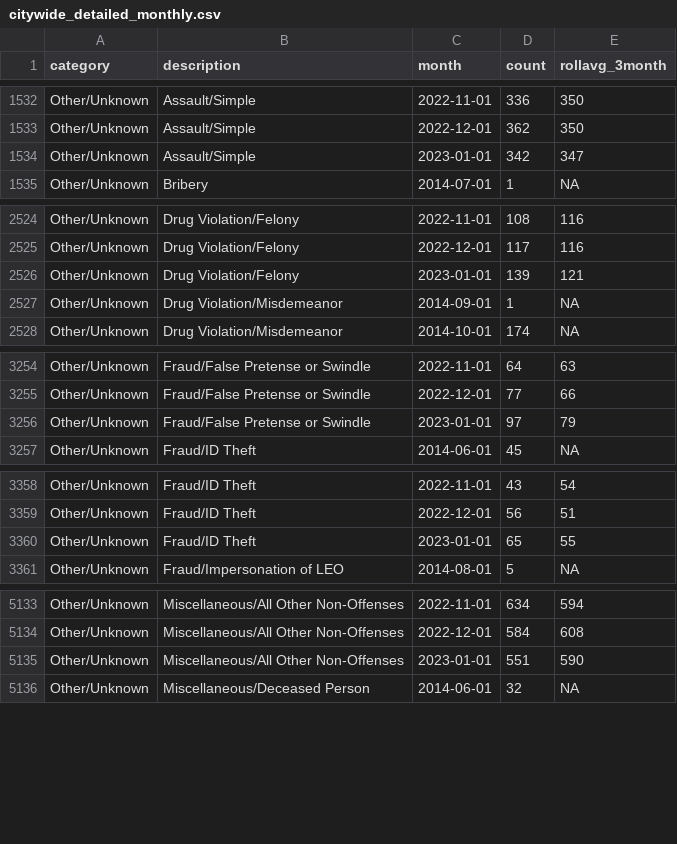
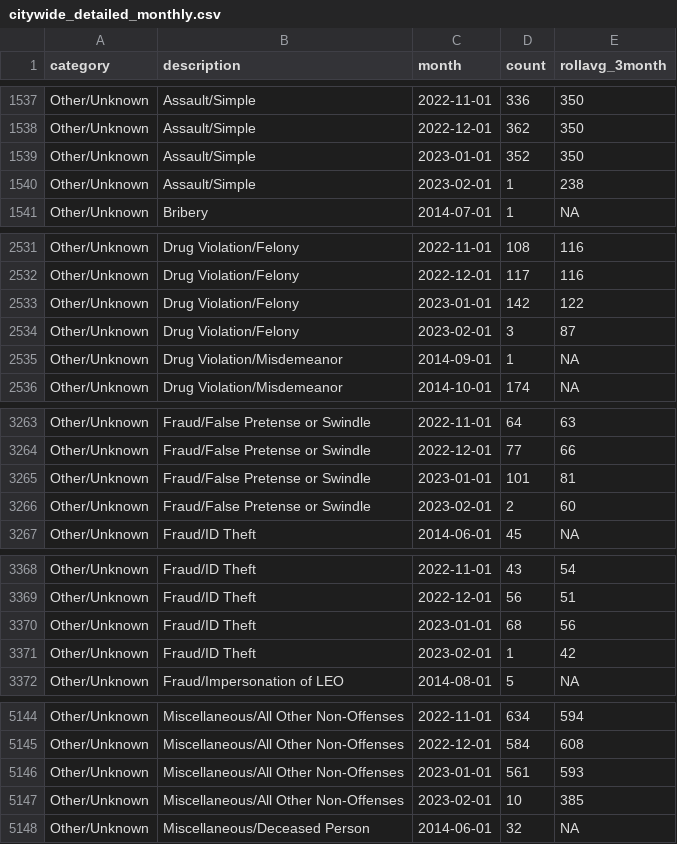
Before and after one commit to abcotvdata/safetytracker_raleigh, a CSV file: data/output/monthly/citywide_detailed_monthly.csv, drawn as a sheet; only a part is shown, gaps mark what is left out; the diff covers the shown part only.

```diff
--- a/data/output/monthly/citywide_detailed_monthly.csv
+++ b/data/output/monthly/citywide_detailed_monthly.csv
@@ -1533,3 +1538,4 @@ Other/Unknown,Assault/Simple,2022-11-01,336,350
 Other/Unknown,Assault/Simple,2022-12-01,362,350
-Other/Unknown,Assault/Simple,2023-01-01,342,347
+Other/Unknown,Assault/Simple,2023-01-01,352,350
+Other/Unknown,Assault/Simple,2023-02-01,1,238
 Other/Unknown,Bribery,2014-07-01,1,NA
@@ -2525,3 +2532,4 @@ Other/Unknown,Drug Violation/Felony,2022-11-01,108,116
 Other/Unknown,Drug Violation/Felony,2022-12-01,117,116
-Other/Unknown,Drug Violation/Felony,2023-01-01,139,121
+Other/Unknown,Drug Violation/Felony,2023-01-01,142,122
+Other/Unknown,Drug Violation/Felony,2023-02-01,3,87
 Other/Unknown,Drug Violation/Misdemeanor,2014-09-01,1,NA
@@ -3255,3 +3264,4 @@ Other/Unknown,Fraud/False Pretense or Swindle,2022-11-01,64,63
 Other/Unknown,Fraud/False Pretense or Swindle,2022-12-01,77,66
-Other/Unknown,Fraud/False Pretense or Swindle,2023-01-01,97,79
+Other/Unknown,Fraud/False Pretense or Swindle,2023-01-01,101,81
+Other/Unknown,Fraud/False Pretense or Swindle,2023-02-01,2,60
 Other/Unknown,Fraud/ID Theft,2014-06-01,45,NA
@@ -3359,3 +3369,4 @@ Other/Unknown,Fraud/ID Theft,2022-11-01,43,54
 Other/Unknown,Fraud/ID Theft,2022-12-01,56,51
-Other/Unknown,Fraud/ID Theft,2023-01-01,65,55
+Other/Unknown,Fraud/ID Theft,2023-01-01,68,56
+Other/Unknown,Fraud/ID Theft,2023-02-01,1,42
 Other/Unknown,Fraud/Impersonation of LEO,2014-08-01,5,NA
@@ -5134,3 +5145,4 @@ Other/Unknown,Miscellaneous/All Other Non-Offenses,2022-11-01,634,594
 Other/Unknown,Miscellaneous/All Other Non-Offenses,2022-12-01,584,608
-Other/Unknown,Miscellaneous/All Other Non-Offenses,2023-01-01,551,590
+Other/Unknown,Miscellaneous/All Other Non-Offenses,2023-01-01,561,593
+Other/Unknown,Miscellaneous/All Other Non-Offenses,2023-02-01,10,385
 Other/Unknown,Miscellaneous/Deceased Person,2014-06-01,32,NA
```
Also changed, not shown: 13 added rows and 57 edited cells elsewhere in this file, data/output/districts/district_detailed.csv, data/output/monthly/assaults_monthly.csv, 48 other files.
